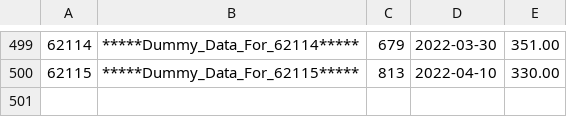
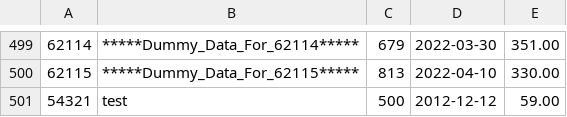
Before and after one commit to MikmikMikmikMikmik/Group-5-C-Mini-Project, a CSV file: Inventory.csv, drawn as a sheet; only a part is shown, gaps mark what is left out.

```diff
--- a/Inventory.csv
+++ b/Inventory.csv
@@ -500 +500,2 @@
 "62115","*****Dummy_Data_For_62115*****","813","2022-04-10","330.00"
+"54321","test","500","2012-12-12","59.00"
```
Also changed, not shown: inventory.csv, 2 other files.
